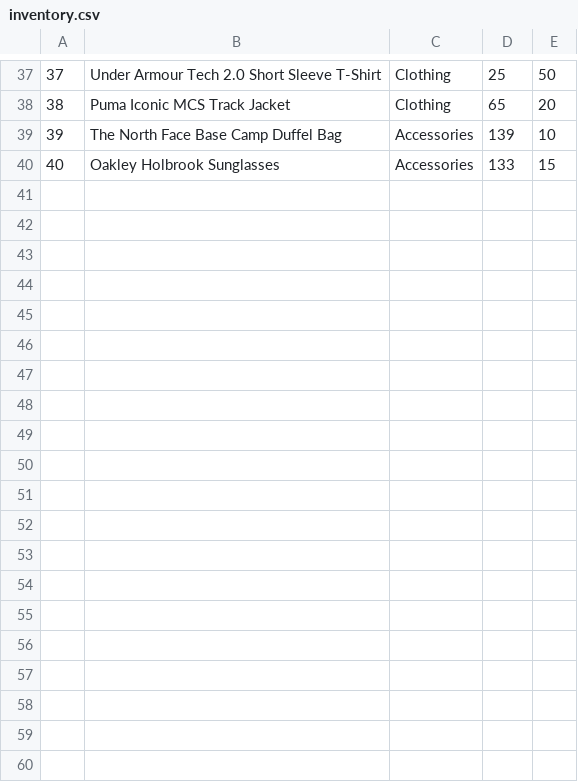
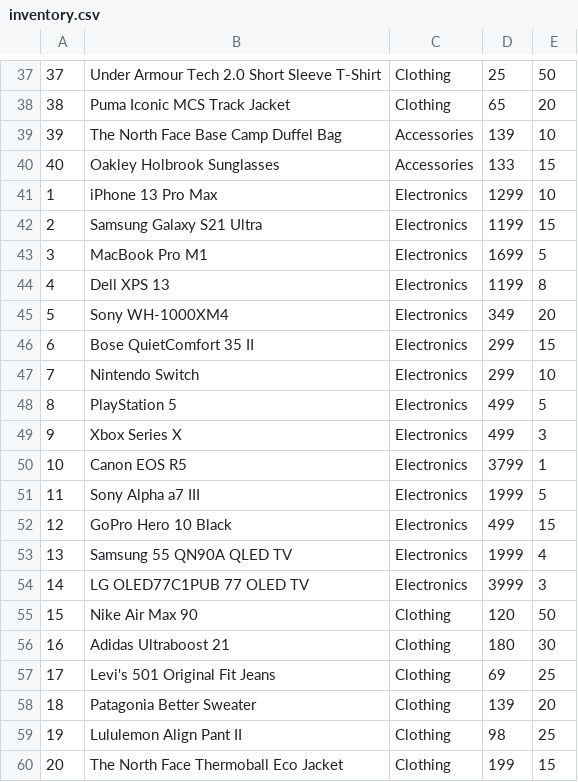
Before and after one commit to AkhilAndroid/inventory, a CSV file: inventory.csv, drawn as a sheet; only a part is shown, gaps mark what is left out; the diff covers the shown part only; the diff names each change by its address in the sheet, - before the commit and + after, or states it on an @@ line.

```diff
--- a/inventory.csv
+++ b/inventory.csv
+row 41: 1 | iPhone 13 Pro Max | Electronics | 1299 | 10
+row 42: 2 | Samsung Galaxy S21 Ultra | Electronics | 1199 | 15
+row 43: 3 | MacBook Pro M1 | Electronics | 1699 | 5
+row 44: 4 | Dell XPS 13 | Electronics | 1199 | 8
+row 45: 5 | Sony WH-1000XM4 | Electronics | 349 | 20
+row 46: 6 | Bose QuietComfort 35 II | Electronics | 299 | 15
+row 47: 7 | Nintendo Switch | Electronics | 299 | 10
+row 48: 8 | PlayStation 5 | Electronics | 499 | 5
+row 49: 9 | Xbox Series X | Electronics | 499 | 3
+row 50: 10 | Canon EOS R5 | Electronics | 3799 | 1
+row 51: 11 | Sony Alpha a7 III | Electronics | 1999 | 5
+row 52: 12 | GoPro Hero 10 Black | Electronics | 499 | 15
+row 53: 13 | Samsung 55 QN90A QLED TV | Electronics | 1999 | 4
+row 54: 14 | LG OLED77C1PUB 77 OLED TV | Electronics | 3999 | 3
+row 55: 15 | Nike Air Max 90 | Clothing | 120 | 50
+row 56: 16 | Adidas Ultraboost 21 | Clothing | 180 | 30
+row 57: 17 | Levi's 501 Original Fit Jeans | Clothing | 69 | 25
+row 58: 18 | Patagonia Better Sweater | Clothing | 139 | 20
+row 59: 19 | Lululemon Align Pant II | Clothing | 98 | 25
+row 60: 20 | The North Face Thermoball Eco Jacket | Clothing | 199 | 15
```
Also changed, not shown: 20 added rows elsewhere in this file, 2 other files.
